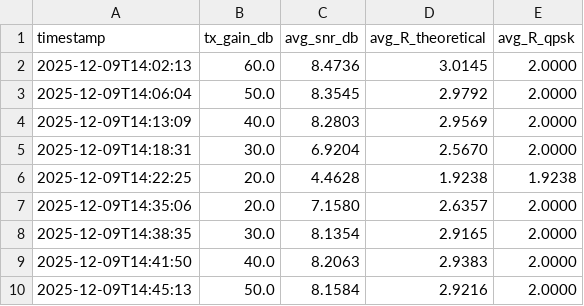
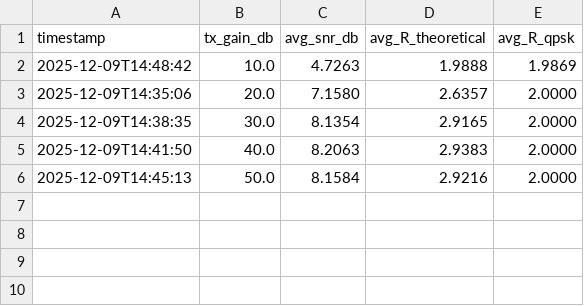
Before and after one commit to Agata872/Quantize_aware_experiments, a CSV file: Server/achievable_rate_results.csv, drawn as a sheet.

```diff
--- a/Server/achievable_rate_results.csv
+++ b/Server/achievable_rate_results.csv
@@ -1,7 +1,3 @@
 timestamp,tx_gain_db,avg_snr_db,avg_R_theoretical,avg_R_qpsk
-2025-12-09T14:02:13,60.0,8.4736,3.0145,2.0000
-2025-12-09T14:06:04,50.0,8.3545,2.9792,2.0000
-2025-12-09T14:13:09,40.0,8.2803,2.9569,2.0000
-2025-12-09T14:18:31,30.0,6.9204,2.5670,2.0000
-2025-12-09T14:22:25,20.0,4.4628,1.9238,1.9238
+2025-12-09T14:48:42,10.0,4.7263,1.9888,1.9869
 2025-12-09T14:35:06,20.0,7.1580,2.6357,2.0000
```
Also changed, not shown: 1 other file.
